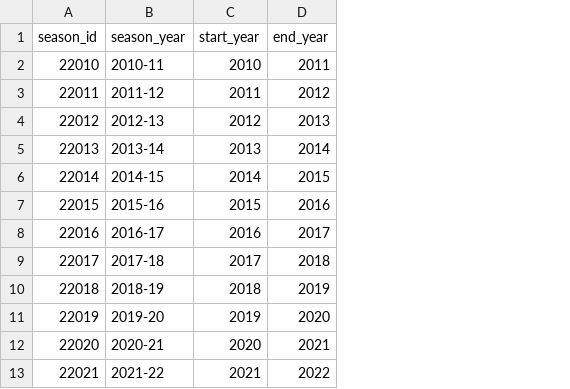
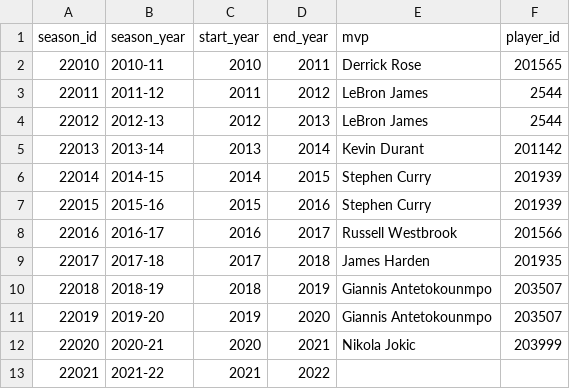
Before and after one commit to QQrex/Predicting_NBA_MVP_by_the_Stats, a CSV file: Data_Extract_to_DB/Resources/seasons table.csv, drawn as a sheet; the diff names each change by its address in the sheet, - before the commit and + after, or states it on an @@ line.

Commit message:
edit season table to list season mvp

```diff
--- a/Data_Extract_to_DB/Resources/seasons table.csv
+++ b/Data_Extract_to_DB/Resources/seasons table.csv
+column E (mvp), rows 2-12: Derrick Rose | LeBron James | LeBron James | Kevin Durant | Stephen Curry | Stephen Curry | Russell Westbrook | James Harden | Giannis Antetokounmpo | Giannis Antetokounmpo | Nikola Jokic
+column F (player_id), rows 2-12: 201565 | 2544 | 2544 | 201142 | 201939 | 201939 | 201566 | 201935 | 203507 | 203507 | 203999
```
